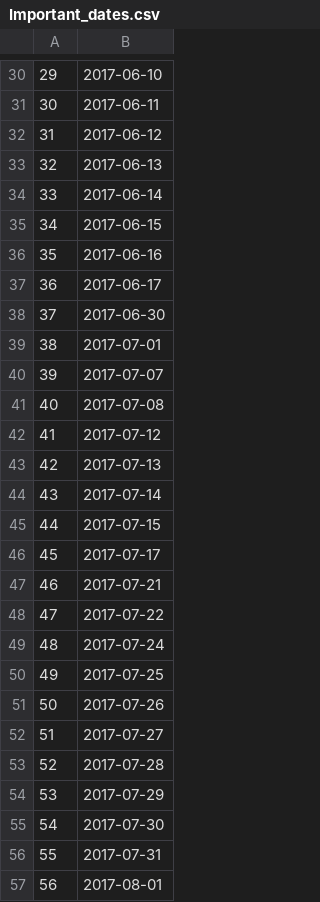
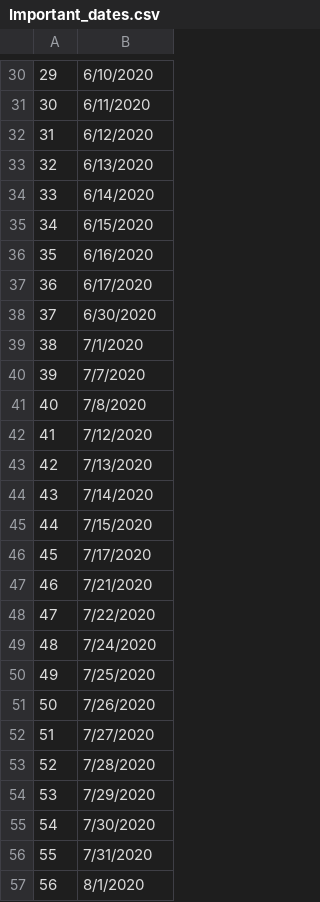
Before and after one commit to paulamoyani/Airbnb-Project, a CSV file: Important_dates.csv, drawn as a sheet; only a part is shown, gaps mark what is left out; the diff covers the shown part only.

```diff
--- a/Important_dates.csv
+++ b/Important_dates.csv
@@ -30,28 +30,28 @@
-"29","2017-06-10"
-"30","2017-06-11"
-"31","2017-06-12"
-"32","2017-06-13"
-"33","2017-06-14"
-"34","2017-06-15"
-"35","2017-06-16"
-"36","2017-06-17"
-"37","2017-06-30"
-"38","2017-07-01"
-"39","2017-07-07"
-"40","2017-07-08"
-"41","2017-07-12"
-"42","2017-07-13"
-"43","2017-07-14"
-"44","2017-07-15"
-"45","2017-07-17"
-"46","2017-07-21"
-"47","2017-07-22"
-"48","2017-07-24"
-"49","2017-07-25"
-"50","2017-07-26"
-"51","2017-07-27"
-"52","2017-07-28"
-"53","2017-07-29"
-"54","2017-07-30"
-"55","2017-07-31"
-"56","2017-08-01"
+29,6/10/2020
+30,6/11/2020
+31,6/12/2020
+32,6/13/2020
+33,6/14/2020
+34,6/15/2020
+35,6/16/2020
+36,6/17/2020
+37,6/30/2020
+38,7/1/2020
+39,7/7/2020
+40,7/8/2020
+41,7/12/2020
+42,7/13/2020
+43,7/14/2020
+44,7/15/2020
+45,7/17/2020
+46,7/21/2020
+47,7/22/2020
+48,7/24/2020
+49,7/25/2020
+50,7/26/2020
+51,7/27/2020
+52,7/28/2020
+53,7/29/2020
+54,7/30/2020
+55,7/31/2020
+56,8/1/2020
```
Also changed, not shown: 50 edited cells elsewhere in this file, 2 other files.
